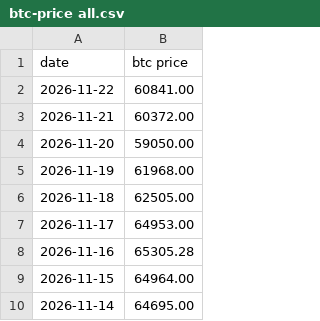
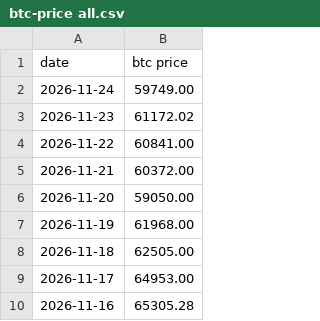
Before and after one commit to lovexw/btchao-mono, a CSV file: sites/ahr-dca/btc-price all.csv, drawn as a sheet; only a part is shown; the shorter side is filled out with more unchanged rows; the diff names each change by its address in the sheet, - before the commit and + after, or states it on an @@ line.

```diff
--- a/sites/ahr-dca/btc-price all.csv
+++ b/sites/ahr-dca/btc-price all.csv
+row 2: 2026-11-24 | 59749.00
+row 3: 2026-11-23 | 61172.02
```
Also changed, not shown: 1 other file.
